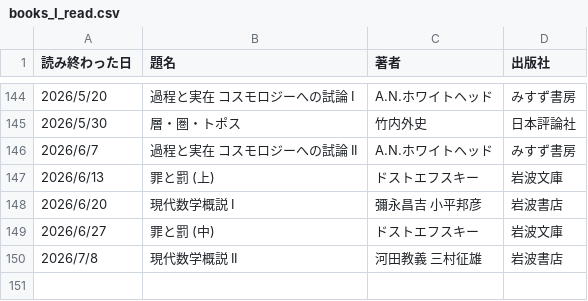
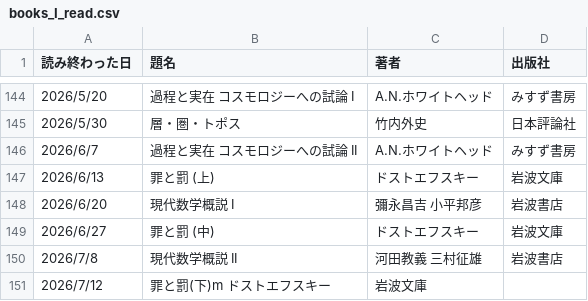
Before and after one commit to KewaOtonaki/ReadBooks, a CSV file: books_I_read.csv, drawn as a sheet; only a part is shown, gaps mark what is left out.

Commit message:
Update books_I_read.csv

```diff
--- a/books_I_read.csv
+++ b/books_I_read.csv
@@ -150 +150,2 @@
 2026/7/8, 現代数学概説 II, 河田教義 三村征雄, 岩波書店
+2026/7/12, 罪と罰(下)m ドストエフスキー, 岩波文庫
```
